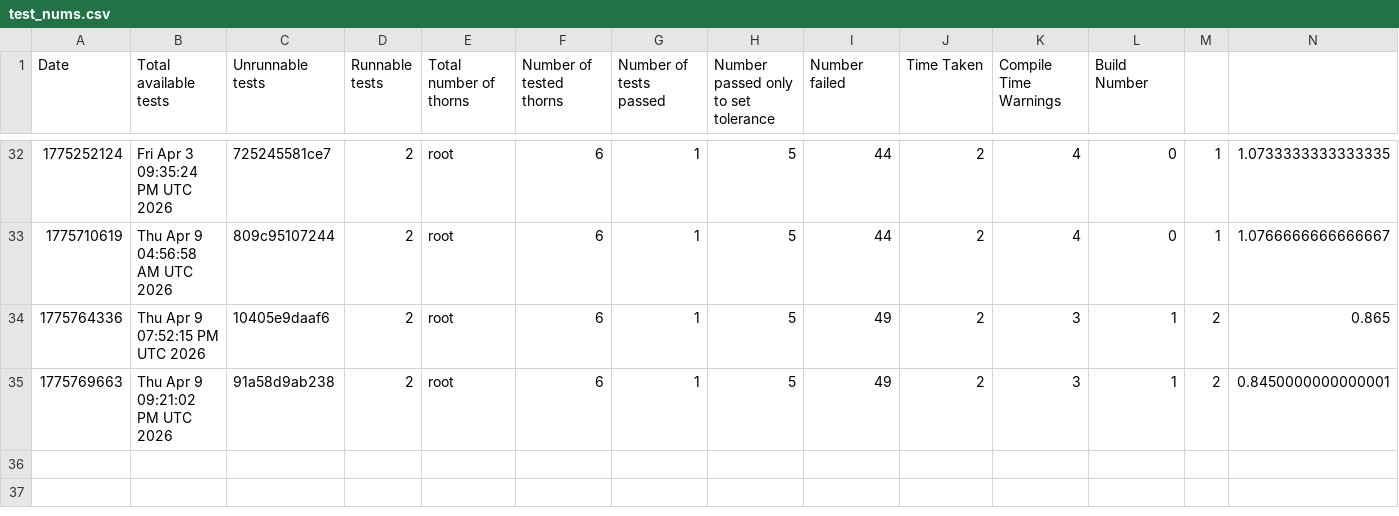
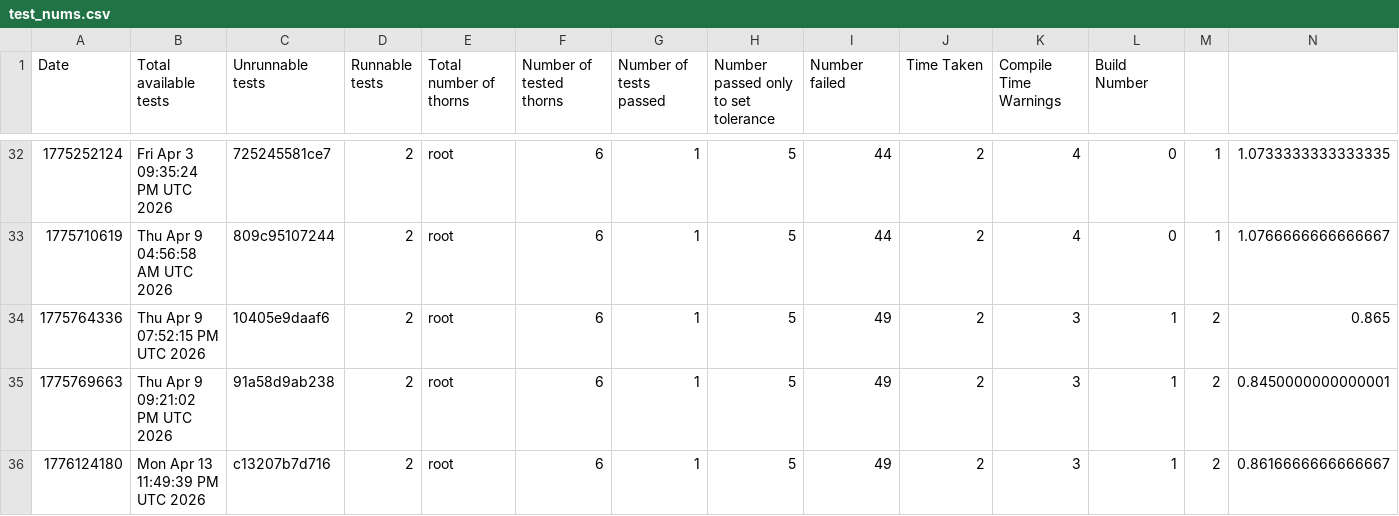
Before and after one commit to chcheng3/canudax-tests, a CSV file: test_nums.csv, drawn as a sheet; only a part is shown, gaps mark what is left out; rows hold the shown columns only; the diff names each change by its address in the sheet, - before the commit and + after, or states it on an @@ line.

Commit message:
Add new test result

```diff
--- a/test_nums.csv
+++ b/test_nums.csv
+row 36: 1776124180 | Mon Apr 13 11:49:39 PM UTC 2026 | c13207b7d716 | 2 | root | 6 | 1 | 5 | 49 | 2 | 3 | 1 | 2 | 0.8616666666666667
```
Also changed, not shown: 23 other files.
